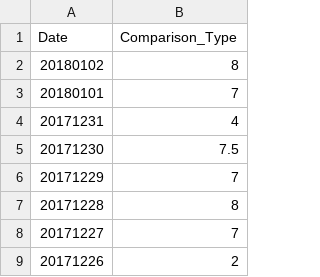
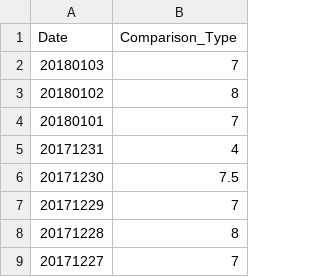
Before and after one commit to haifeng-jin/github_io_source, a CSV file: js/data.csv, drawn as a sheet; only a part is shown; the shorter side is filled out with more unchanged rows.

Commit message:
tracker

```diff
--- a/js/data.csv
+++ b/js/data.csv
@@ -1,2 +1,3 @@
 Date,Comparison_Type
+20180103,7
 20180102,8
```
